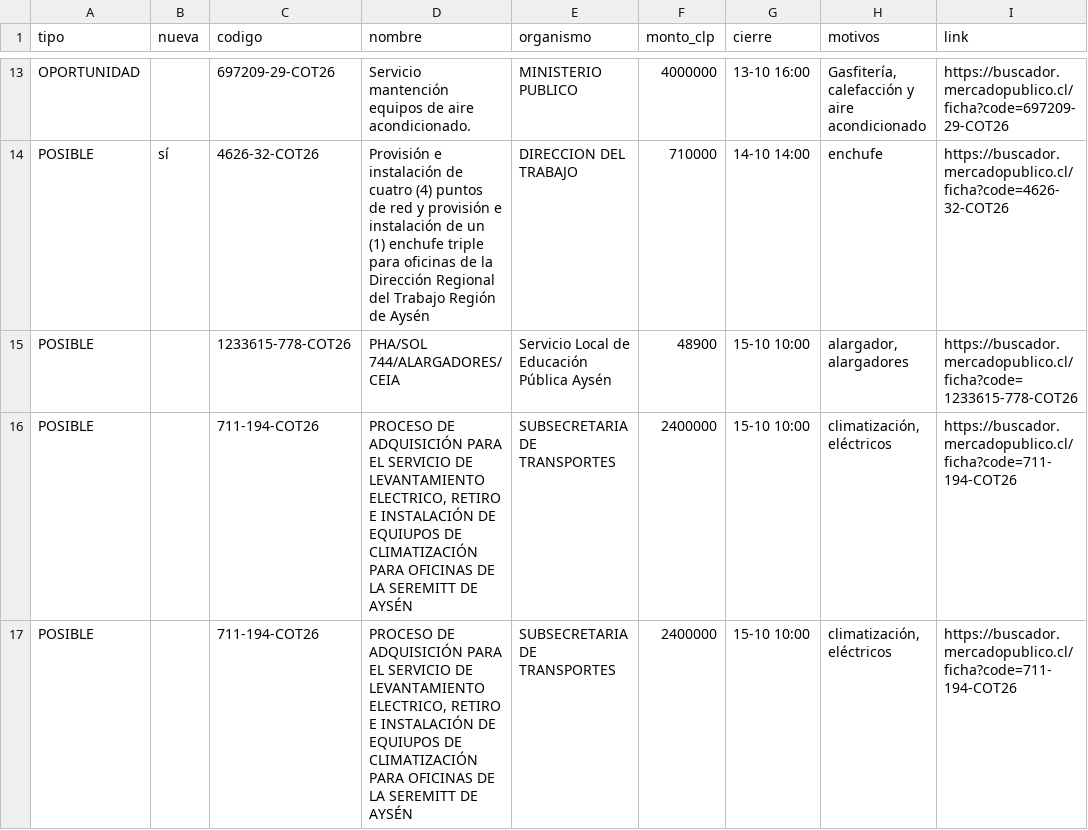
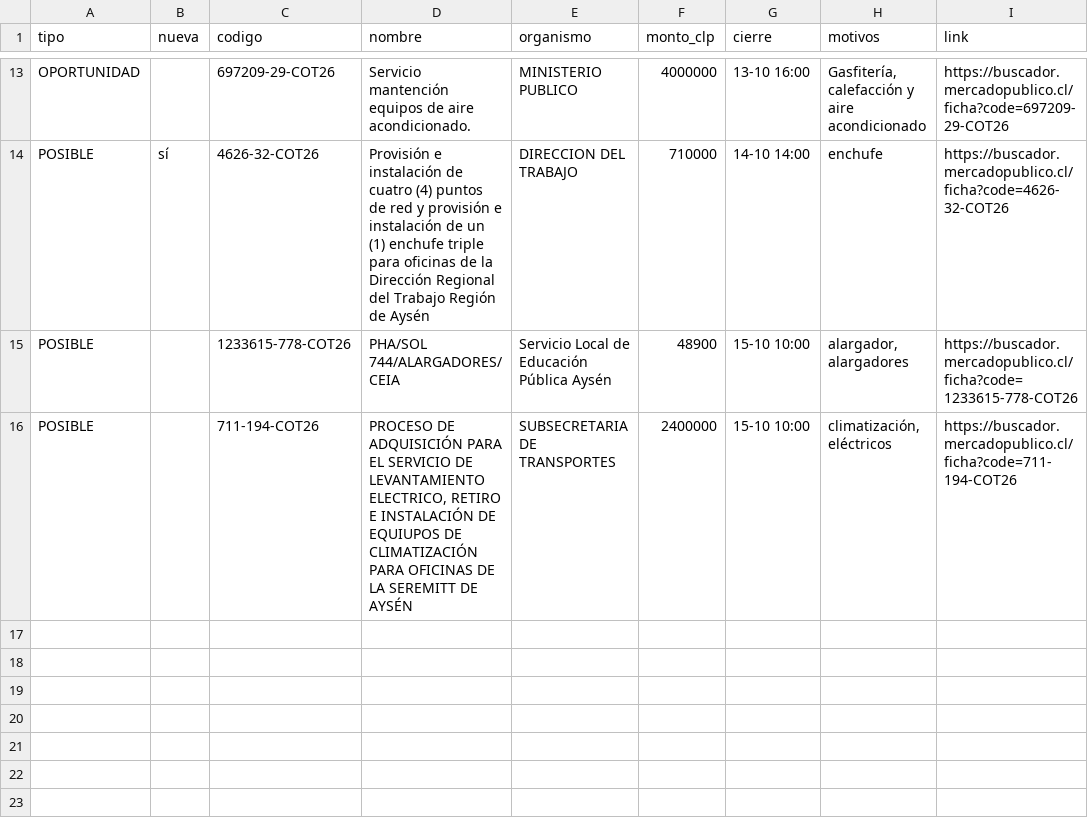
Before and after one commit to ricardoarevalo2/radar-aysen, a CSV file: docs/z-f3312e8e/oportunidades.csv, drawn as a sheet; only a part is shown, gaps mark what is left out; the diff names each change by its address in the sheet, - before the commit and + after, or states it on an @@ line.

```diff
--- a/docs/z-f3312e8e/oportunidades.csv
+++ b/docs/z-f3312e8e/oportunidades.csv
-row 17: POSIBLE |  | 711-194-COT26 | PROCESO DE ADQUISICIÓN PARA EL SERVICIO DE LEVANTAMIENTO ELECTRICO, RETIRO E INSTALACIÓN DE EQUIUPOS DE CLIMATIZACIÓN PARA OFICINAS DE LA SEREMITT DE AYSÉN | SUBSECRETARIA DE TRANSPORTES | 2400000 | 15-10 10:00 | climatización, eléctricos | https://buscador.mercadopublico.cl/ficha?code=711-194-COT26
```
Also changed, not shown: docs/oportunidades.csv, 6 other files.
